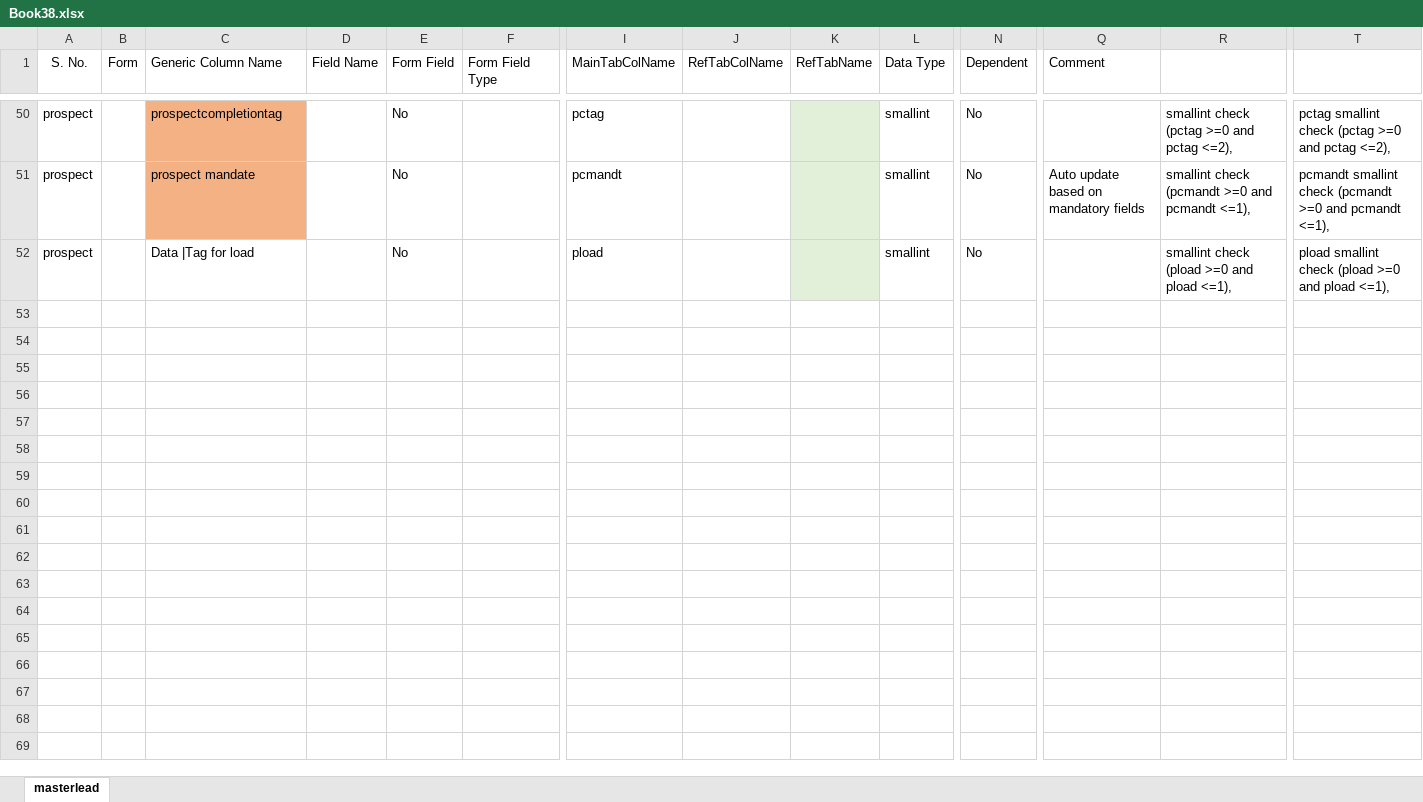
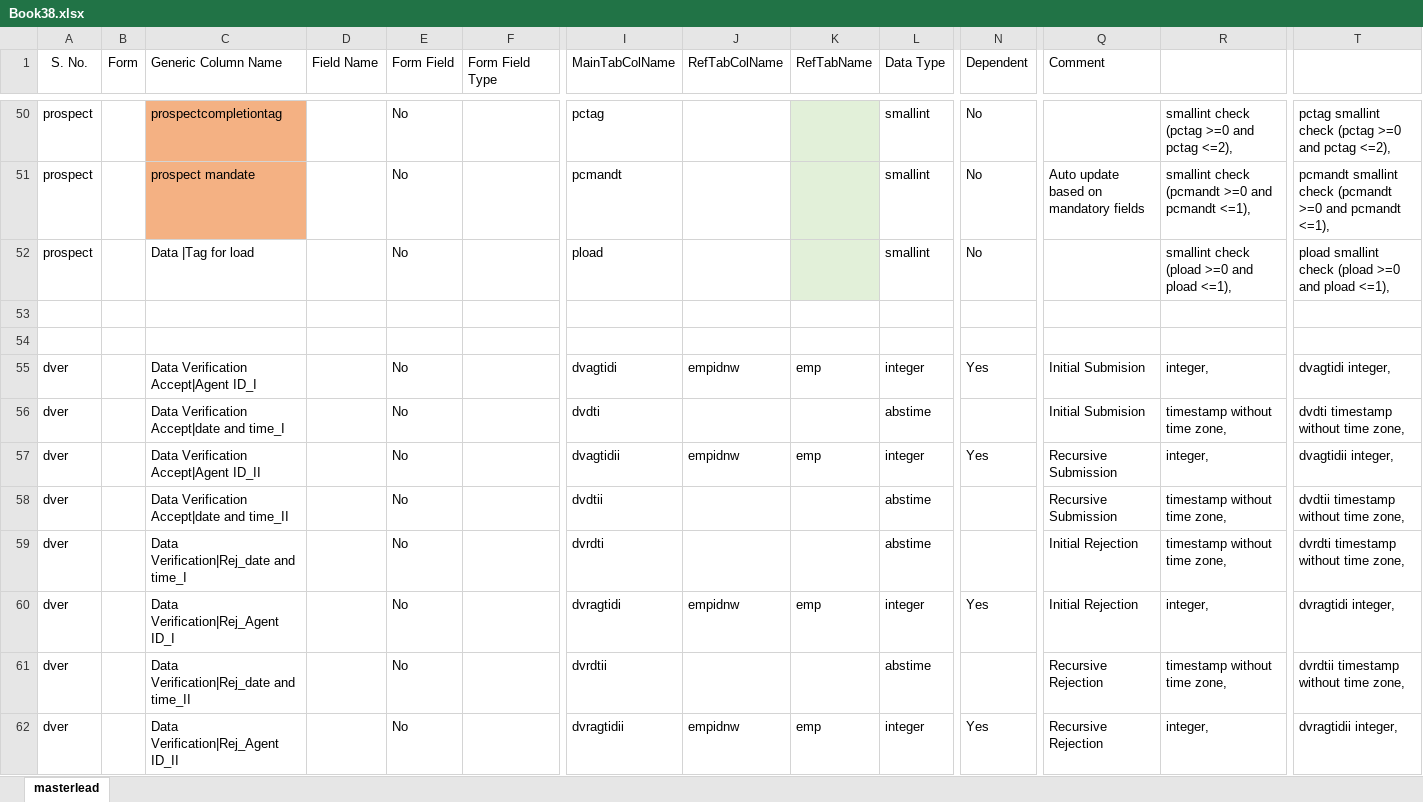
Before and after one commit to TejaswiDessai/TME, an Excel workbook: excel_data/Book38.xlsx, sheet masterlead, drawn as a sheet; only a part is shown, gaps mark what is left out; values as stored, in another font and other column widths than the file's, no borders; conditional formats not drawn; rows hold the shown columns only; the diff covers the shown part only; the diff names each change by its address in the sheet, - before the commit and + after, or states it on an @@ line.

```diff
--- a/excel_data/Book38.xlsx (sheet masterlead)
+++ b/excel_data/Book38.xlsx (sheet masterlead)
+row 53: (empty)
+row 54: (empty)
@@ row 55 unhidden: dver |  | Data Verification Accept|Agent ID_I |  | No |  | dvagtidi | empidnw | emp | integer | Yes | Initial Submision | integer, | dvagtidi integer, @@
@@ row 56 unhidden: dver |  | Data Verification Accept|date and time_I |  | No |  | dvdti |  |  | abstime |  | Initial Submision | timestamp without time zone, | dvdti timestamp without time zone, @@
@@ row 57 unhidden: dver |  | Data Verification Accept|Agent ID_II |  | No |  | dvagtidii | empidnw | emp | integer | Yes | Recursive Submission | integer, | dvagtidii integer, @@
@@ row 58 unhidden: dver |  | Data Verification Accept|date and time_II |  | No |  | dvdtii |  |  | abstime |  | Recursive Submission | timestamp without time zone, | dvdtii timestamp without time zone, @@
@@ row 59 unhidden: dver |  | Data Verification|Rej_date and time_I |  | No |  | dvrdti |  |  | abstime |  | Initial Rejection | timestamp without time zone, | dvrdti timestamp without time zone, @@
@@ row 60 unhidden: dver |  | Data Verification|Rej_Agent ID_I |  | No |  | dvragtidi | empidnw | emp | integer | Yes | Initial Rejection | integer, | dvragtidi integer, @@
@@ row 61 unhidden: dver |  | Data Verification|Rej_date and time_II |  | No |  | dvrdtii |  |  | abstime |  | Recursive Rejection | timestamp without time zone, | dvrdtii timestamp without time zone, @@
@@ row 62 unhidden: dver |  | Data Verification|Rej_Agent ID_II |  | No |  | dvragtidii | empidnw | emp | integer | Yes | Recursive Rejection | integer, | dvragtidii integer, @@
```
Also changed, not shown: 19 added rows and 85 hidden or unhidden rows elsewhere in this sheet, hidden cells, 4 other files.
